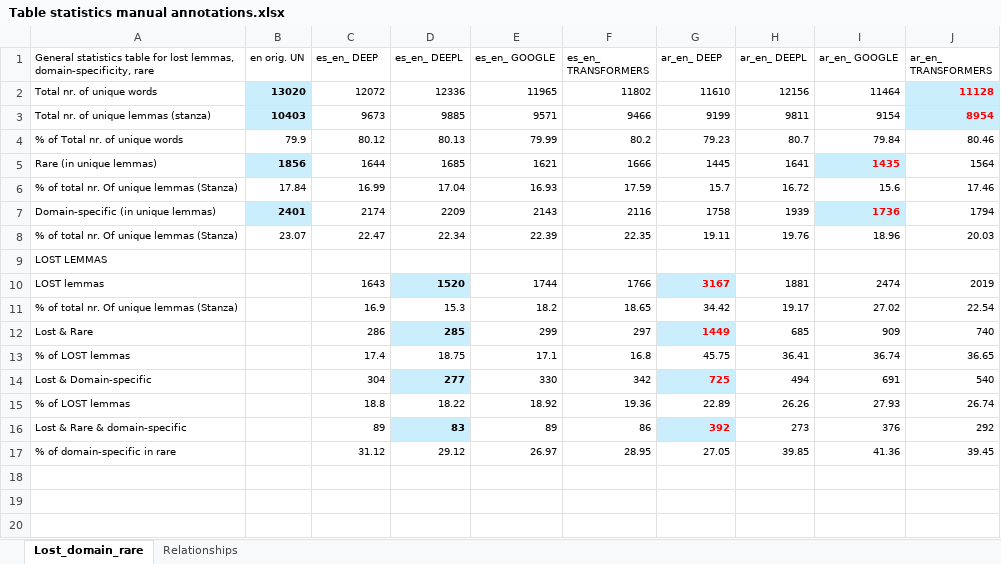
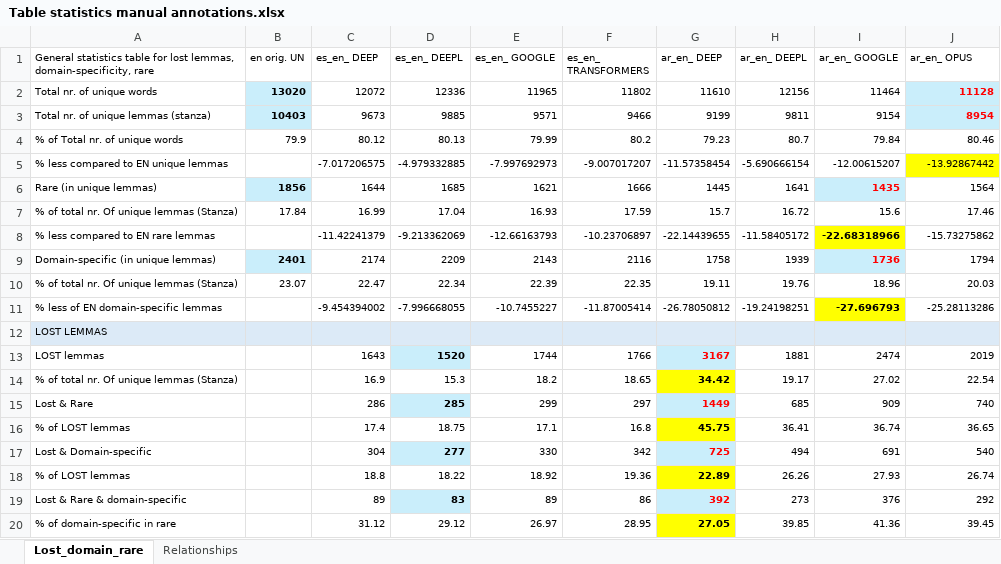
Before and after one commit to javierosorio/IWCS2025, an Excel workbook: Rare lemmas types, domain-specificity and manual annotations files/Tables, graphs/Table statistics manual annotations.xlsx, sheet Lost_domain_rare, drawn as a sheet; values as stored, in another font and other column widths than the file's, no borders; addresses are those after the commit; the diff names each change by its address in the sheet, - before the commit and + after, or states it on an @@ line.

Commit message:
Add files via upload

```diff
--- a/Rare lemmas types, domain-specificity and manual annotations files/Tables, graphs/Table statistics manual annotations.xlsx (sheet Lost_domain_rare)
+++ b/Rare lemmas types, domain-specificity and manual annotations files/Tables, graphs/Table statistics manual annotations.xlsx (sheet Lost_domain_rare)
-J1: ar_en_ TRANSFORMERS
+J1: ar_en_ OPUS
+row 5: % less compared to EN unique lemmas |  | -7.017206575 | -4.979332885 | -7.997692973 | -9.007017207 | -11.57358454 | -5.690666154 | -12.00615207 | -13.92867442
+row 8: % less compared to EN rare lemmas |  | -11.42241379 | -9.213362069 | -12.66163793 | -10.23706897 | -22.14439655 | -11.58405172 | -22.68318966 | -15.73275862
+row 11: % less of EN domain-specific lemmas |  | -9.454394002 | -7.996668055 | -10.7455227 | -11.87005414 | -26.78050812 | -19.24198251 | -27.696793 | -25.28113286
-A12:J12 fill: none
+A12:J12 fill: #DCEAF7
@@ G14 fill: none → #FFFF00, bold: off → on @@
@@ G16 fill: none → #FFFF00, bold: off → on @@
@@ G18 fill: none → #FFFF00, bold: off → on @@
@@ G20 fill: none → #FFFF00, bold: off → on @@
```
Also changed, not shown: sheet Relationships.
